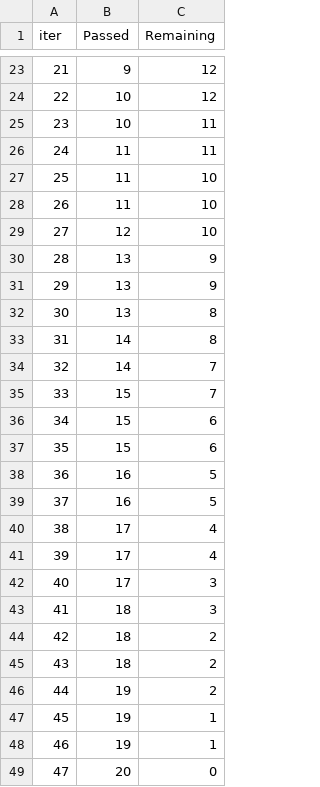
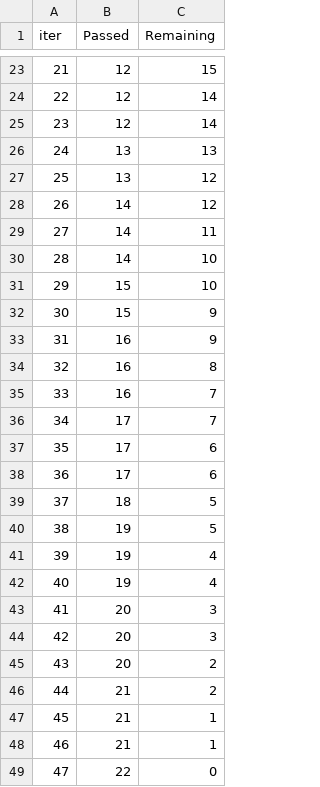
Before and after one commit to jfrog/JFrogMLExamples, a TSV file: frogMLExample/catboost_info/time_left.tsv, drawn as a sheet; only a part is shown, gaps mark what is left out; the diff covers the shown part only.

```diff
--- a/frogMLExample/catboost_info/time_left.tsv
+++ b/frogMLExample/catboost_info/time_left.tsv
@@ -23,27 +23,27 @@ iter	Passed	Remaining
-21	9	12
-22	10	12
-23	10	11
-24	11	11
-25	11	10
-26	11	10
-27	12	10
-28	13	9
-29	13	9
-30	13	8
-31	14	8
-32	14	7
-33	15	7
-34	15	6
-35	15	6
-36	16	5
-37	16	5
-38	17	4
-39	17	4
-40	17	3
-41	18	3
-42	18	2
-43	18	2
-44	19	2
-45	19	1
-46	19	1
-47	20	0
+21	12	15
+22	12	14
+23	12	14
+24	13	13
+25	13	12
+26	14	12
+27	14	11
+28	14	10
+29	15	10
+30	15	9
+31	16	9
+32	16	8
+33	16	7
+34	17	7
+35	17	6
+36	17	6
+37	18	5
+38	19	5
+39	19	4
+40	19	4
+41	20	3
+42	20	3
+43	20	2
+44	21	2
+45	21	1
+46	21	1
+47	22	0
```
Also changed, not shown: 40 edited cells elsewhere in this file, 4 other files.
